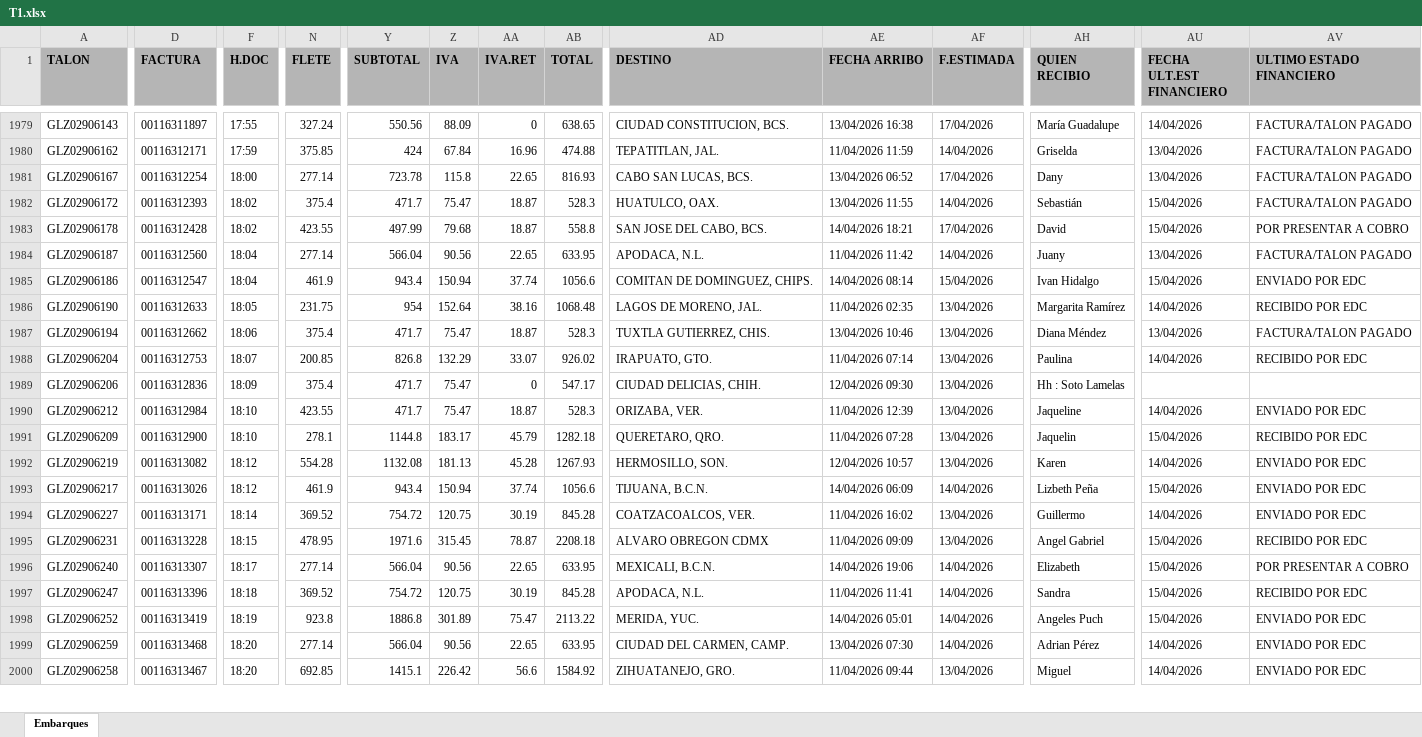
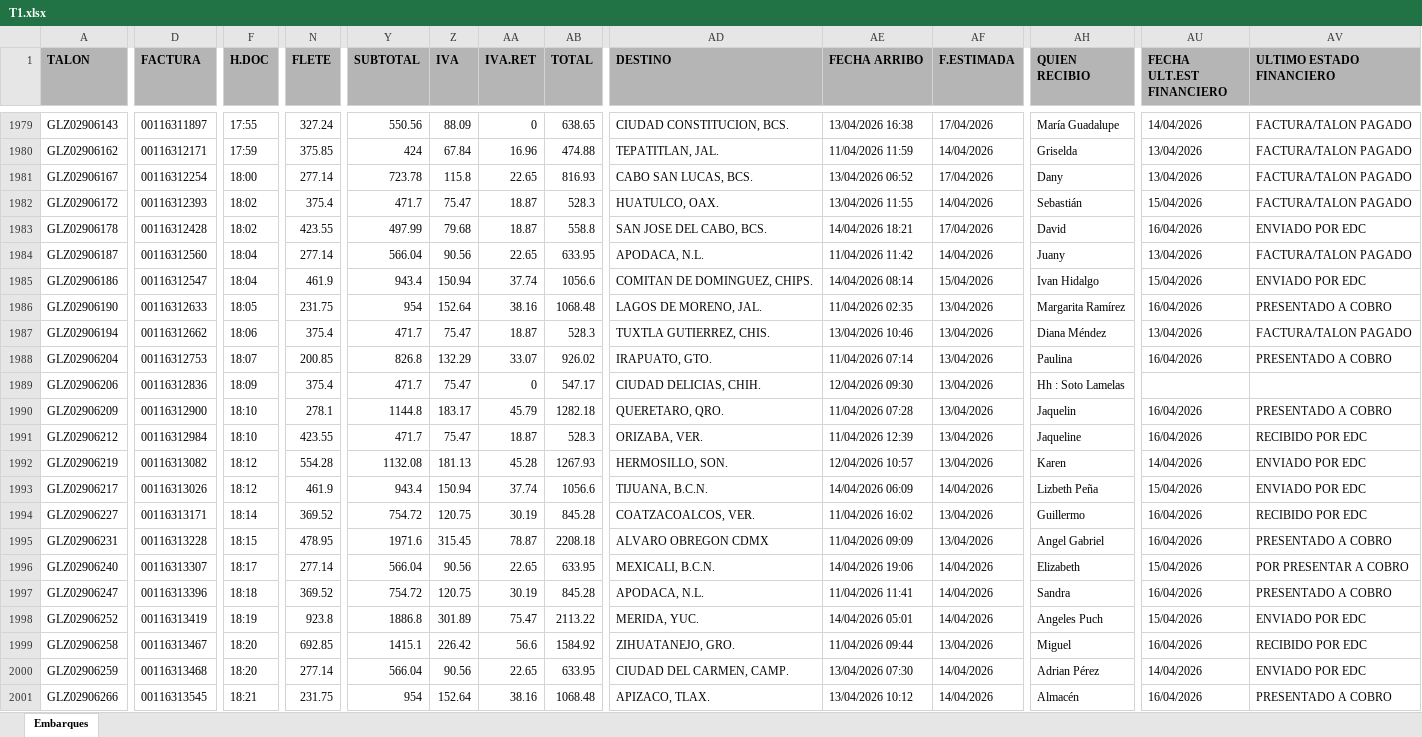
Before and after one commit to RH2026/nexion, an Excel workbook: T1.xlsx, sheet Embarques, drawn as a sheet; only a part is shown, gaps mark what is left out; values as stored, in another font and other column widths than the file's, no borders; removed rows and columns are numbered as before the commit, all else as after; rows hold the shown columns only; the diff covers the shown part only; the diff names each change by its address in the sheet, - before the commit and + after, or states it on an @@ line.

```diff
--- a/T1.xlsx (sheet Embarques)
+++ b/T1.xlsx (sheet Embarques)
-AU1983 (FECHA ULT.EST FINANCIERO): 15/04/2026
+AU1983 (FECHA ULT.EST FINANCIERO): 16/04/2026
-AV1983 (ULTIMO ESTADO FINANCIERO): POR PRESENTAR A COBRO
+AV1983 (ULTIMO ESTADO FINANCIERO): ENVIADO POR EDC
-AU1986 (FECHA ULT.EST FINANCIERO): 14/04/2026
+AU1986 (FECHA ULT.EST FINANCIERO): 16/04/2026
-AV1986 (ULTIMO ESTADO FINANCIERO): RECIBIDO POR EDC
+AV1986 (ULTIMO ESTADO FINANCIERO): PRESENTADO A COBRO
-AU1988 (FECHA ULT.EST FINANCIERO): 14/04/2026
+AU1988 (FECHA ULT.EST FINANCIERO): 16/04/2026
-AV1988 (ULTIMO ESTADO FINANCIERO): RECIBIDO POR EDC
+AV1988 (ULTIMO ESTADO FINANCIERO): PRESENTADO A COBRO
+row 1990: GLZ02906209 | 00116312900 | 18:10 | 278.1 | 1144.8 | 183.17 | 45.79 | 1282.18 | QUERETARO, QRO. | 11/04/2026 07:28 | 13/04/2026 | Jaquelin | 16/04/2026 | PRESENTADO A COBRO
-AU1991 (FECHA ULT.EST FINANCIERO): 14/04/2026
+AU1991 (FECHA ULT.EST FINANCIERO): 16/04/2026
-AV1991 (ULTIMO ESTADO FINANCIERO): ENVIADO POR EDC
+AV1991 (ULTIMO ESTADO FINANCIERO): RECIBIDO POR EDC
-row 1991: GLZ02906209 | 00116312900 | 18:10 | 278.1 | 1144.8 | 183.17 | 45.79 | 1282.18 | QUERETARO, QRO. | 11/04/2026 07:28 | 13/04/2026 | Jaquelin | 15/04/2026 | RECIBIDO POR EDC
-AU1994 (FECHA ULT.EST FINANCIERO): 14/04/2026
+AU1994 (FECHA ULT.EST FINANCIERO): 16/04/2026
-AV1994 (ULTIMO ESTADO FINANCIERO): ENVIADO POR EDC
+AV1994 (ULTIMO ESTADO FINANCIERO): RECIBIDO POR EDC
-AU1995 (FECHA ULT.EST FINANCIERO): 15/04/2026
+AU1995 (FECHA ULT.EST FINANCIERO): 16/04/2026
-AV1995 (ULTIMO ESTADO FINANCIERO): RECIBIDO POR EDC
+AV1995 (ULTIMO ESTADO FINANCIERO): PRESENTADO A COBRO
-AU1997 (FECHA ULT.EST FINANCIERO): 15/04/2026
+AU1997 (FECHA ULT.EST FINANCIERO): 16/04/2026
-AV1997 (ULTIMO ESTADO FINANCIERO): RECIBIDO POR EDC
+AV1997 (ULTIMO ESTADO FINANCIERO): PRESENTADO A COBRO
+row 1999: GLZ02906258 | 00116313467 | 18:20 | 692.85 | 1415.1 | 226.42 | 56.6 | 1584.92 | ZIHUATANEJO, GRO. | 11/04/2026 09:44 | 13/04/2026 | Miguel | 16/04/2026 | RECIBIDO POR EDC
-A2001 (TALON): GLZ02906258
+A2001 (TALON): GLZ02906266
-D2001 (FACTURA): 00116313467
+D2001 (FACTURA): 00116313545
-F2001 (H.DOC): 18:20
+F2001 (H.DOC): 18:21
-N2001 (FLETE): 692.85
+N2001 (FLETE): 231.75
-Y2001 (SUBTOTAL): 1415.1
+Y2001 (SUBTOTAL): 954
-Z2001 (IVA): 226.42
+Z2001 (IVA): 152.64
-AA2001 (IVA.RET): 56.6
+AA2001 (IVA.RET): 38.16
-AB2001 (TOTAL): 1584.92
+AB2001 (TOTAL): 1068.48
-AD2001 (DESTINO): ZIHUATANEJO, GRO.
+AD2001 (DESTINO): APIZACO, TLAX.
-AE2001 (FECHA ARRIBO): 11/04/2026 09:44
+AE2001 (FECHA ARRIBO): 13/04/2026 10:12
-AF2001 (F.ESTIMADA): 13/04/2026
+AF2001 (F.ESTIMADA): 14/04/2026
-AH2001 (QUIEN RECIBIO): Miguel
+AH2001 (QUIEN RECIBIO): Almacén
-AU2001 (FECHA ULT.EST FINANCIERO): 14/04/2026
+AU2001 (FECHA ULT.EST FINANCIERO): 16/04/2026
-AV2001 (ULTIMO ESTADO FINANCIERO): ENVIADO POR EDC
+AV2001 (ULTIMO ESTADO FINANCIERO): PRESENTADO A COBRO
```
Also changed, not shown: 13 added rows, 8 removed rows, 44 moved rows and 323 edited cells elsewhere in this sheet.
